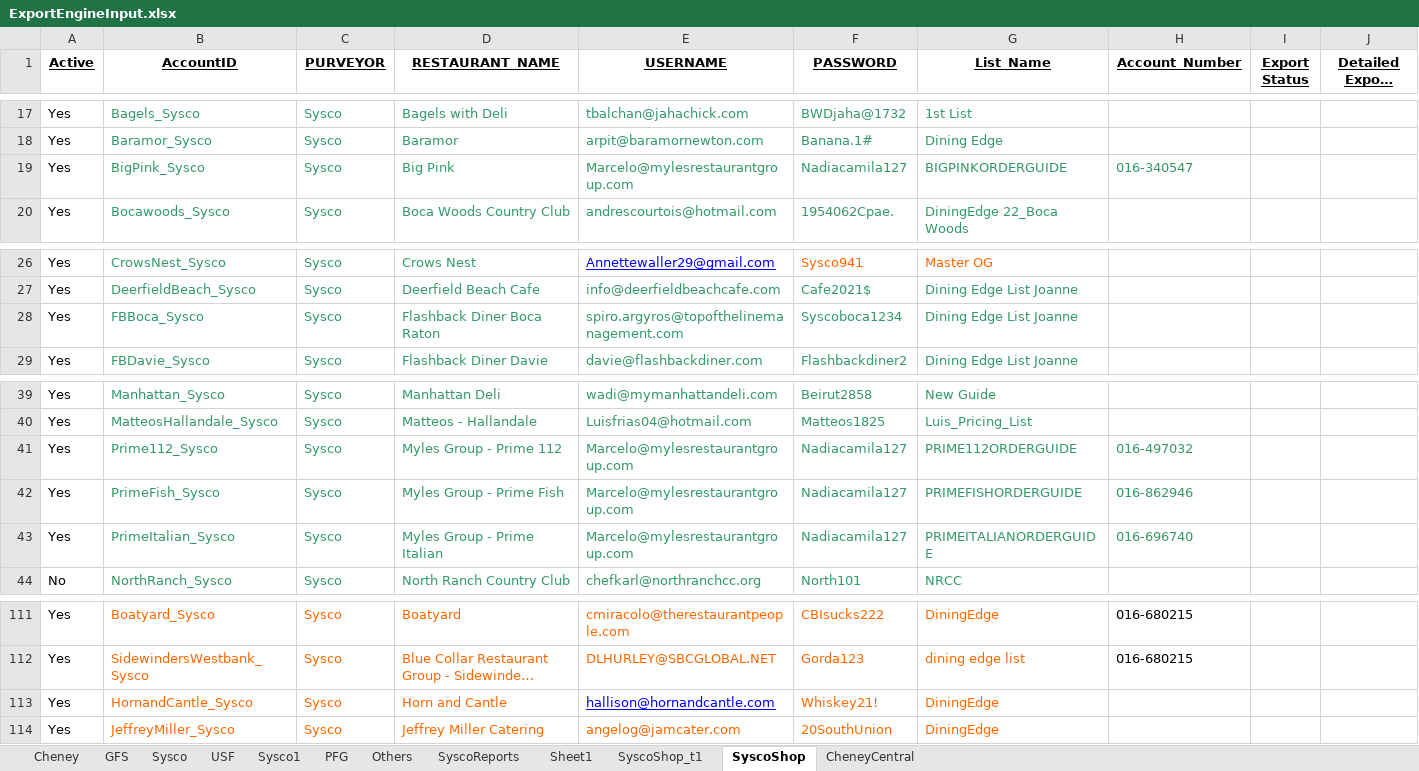
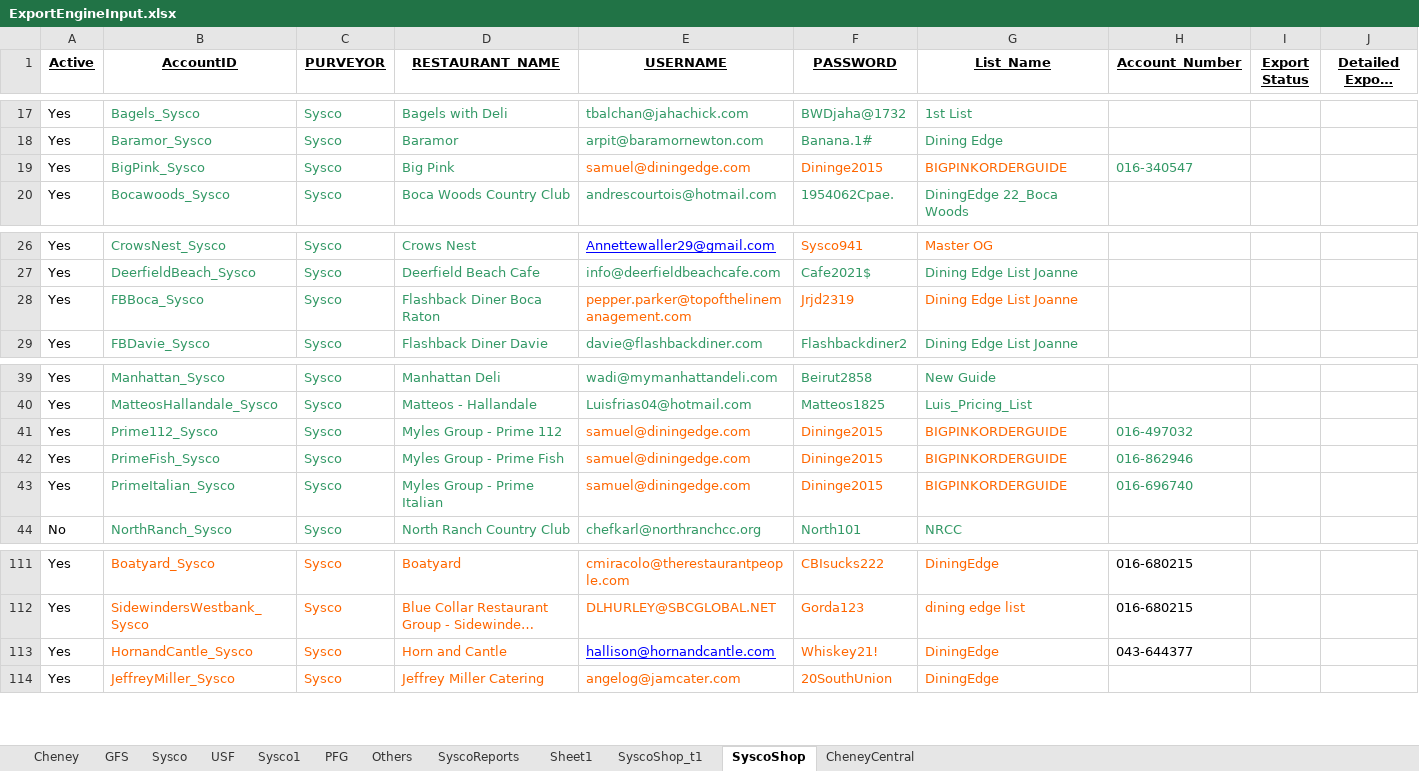
Before and after one commit to Mohi45/SyscoShop, an Excel workbook: src/main/java/Resources/ExportEngineInput.xlsx, sheet SyscoShop, drawn as a sheet; only a part is shown, gaps mark what is left out; long unchanged cells end in …; values as stored, in another font and other column widths than the file's, no borders; the diff names each change by its address in the sheet, - before the commit and + after, or states it on an @@ line.

Commit message:
Update

```diff
--- a/src/main/java/Resources/ExportEngineInput.xlsx (sheet SyscoShop)
+++ b/src/main/java/Resources/ExportEngineInput.xlsx (sheet SyscoShop)
-E19 (USERNAME): Marcelo@mylesrestaurantgroup.com
+E19 (USERNAME): samuel@diningedge.com
-E19:G19 text colour: #339966
+E19:G19 text colour: #FF6600
-F19 (PASSWORD): Nadiacamila127
+F19 (PASSWORD): Dininge2015
-E28 (USERNAME): spiro.argyros@topofthelinemanagement.com
+E28 (USERNAME): pepper.parker@topofthelinemanagement.com
-E28:G28 text colour: #339966
+E28:G28 text colour: #FF6600
-F28 (PASSWORD): Syscoboca1234
+F28 (PASSWORD): Jrjd2319
-E41:E43 (USERNAME): Marcelo@mylesrestaurantgroup.com
+E41:E43 (USERNAME): samuel@diningedge.com
-E41:G43 text colour: #339966
+E41:G43 text colour: #FF6600
-F41:F43 (PASSWORD): Nadiacamila127
+F41:F43 (PASSWORD): Dininge2015
-G41 (List_Name): PRIME112ORDERGUIDE
+G41 (List_Name): BIGPINKORDERGUIDE
-G42 (List_Name): PRIMEFISHORDERGUIDE
+G42 (List_Name): BIGPINKORDERGUIDE
-G43 (List_Name): PRIMEITALIANORDERGUIDE
+G43 (List_Name): BIGPINKORDERGUIDE
-H113 (Account_Number): (empty)
+H113 (Account_Number): 043-644377
```
